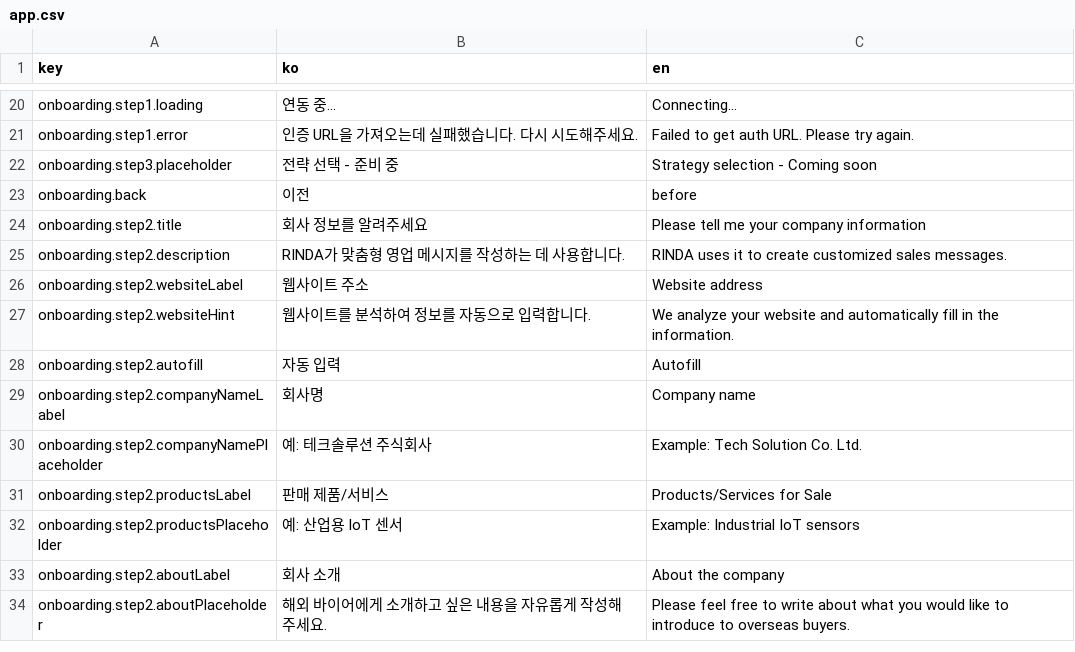
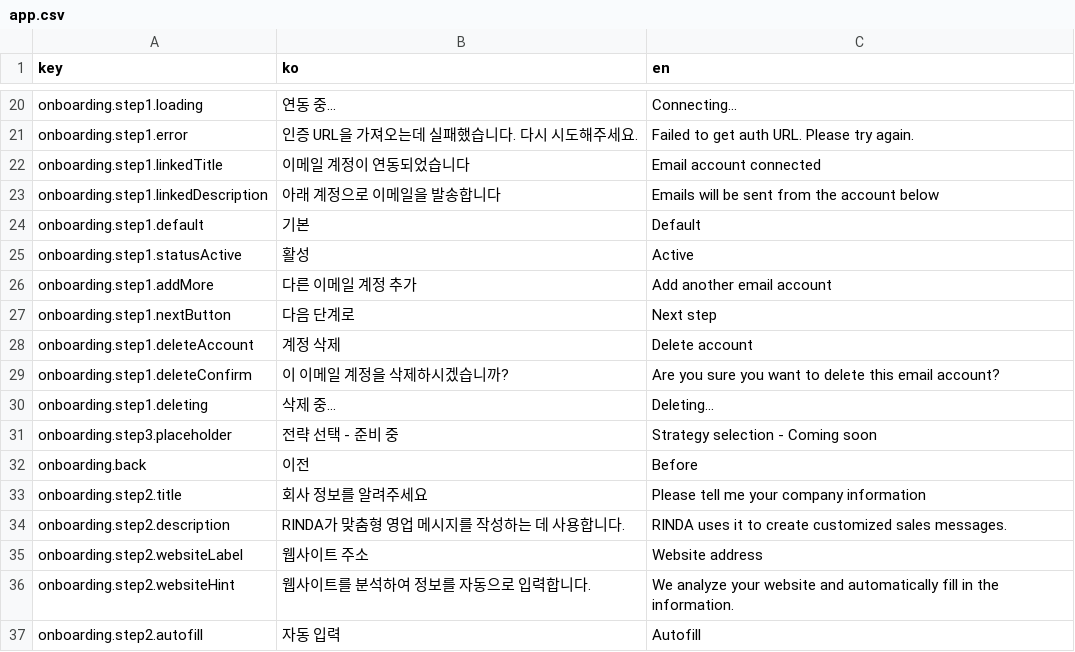
Before and after one commit to iyeaaa/loki-reference-skill, a CSV file: admin/locales/app.csv, drawn as a sheet; only a part is shown, gaps mark what is left out; the shorter side is filled out with more unchanged rows; the diff covers the shown part only.

Commit message:
feat: step 3 (dummy data) and improving/fixing current flow

```diff
--- a/admin/locales/app.csv
+++ b/admin/locales/app.csv
@@ -21,4 +21,13 @@ onboarding.step1.loading,연동 중...,Connecting...
 onboarding.step1.error,인증 URL을 가져오는데 실패했습니다. 다시 시도해주세요.,Failed to get auth URL. Please try again.
+onboarding.step1.linkedTitle,이메일 계정이 연동되었습니다,Email account connected
+onboarding.step1.linkedDescription,아래 계정으로 이메일을 발송합니다,Emails will be sent from the account below
+onboarding.step1.default,기본,Default
+onboarding.step1.statusActive,활성,Active
+onboarding.step1.addMore,다른 이메일 계정 추가,Add another email account
+onboarding.step1.nextButton,다음 단계로,Next step
+onboarding.step1.deleteAccount,계정 삭제,Delete account
+onboarding.step1.deleteConfirm,이 이메일 계정을 삭제하시겠습니까?,Are you sure you want to delete this email account?
+onboarding.step1.deleting,삭제 중...,Deleting...
 onboarding.step3.placeholder,전략 선택 - 준비 중,Strategy selection - Coming soon
-onboarding.back,이전,before
+onboarding.back,이전,Before
 onboarding.step2.title,회사 정보를 알려주세요,Please tell me your company information
```
Also changed, not shown: 17 added rows elsewhere in this file, 14 other files.
